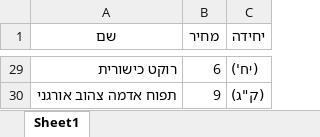
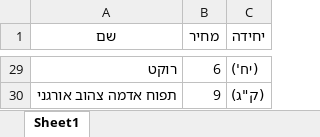
Before and after one commit to Remez19/BraudeFinalProject, an Excel workbook: משק כישורית.xlsx, sheet Sheet1, drawn as a sheet; only a part is shown, gaps mark what is left out; values as stored, in another font and other column widths than the file's, no borders; the diff covers the shown part only; the diff names each change by its address in the sheet, - before the commit and + after, or states it on an @@ line.

Commit message:
הוצאת מידע מאתר 'משק כישורית' ושמירתו בקובץ אקסל + הוצאת מידע מאתר 'סולטן' ושמירתו בקובץ אקסל Date 27/10/2020

```diff
--- a/משק כישורית.xlsx (sheet Sheet1)
+++ b/משק כישורית.xlsx (sheet Sheet1)
-A29 (שם): רוקט כישורית
+A29 (שם): רוקט
```
Also changed, not shown: 18 edited cells elsewhere in this sheet, 4 other files.
